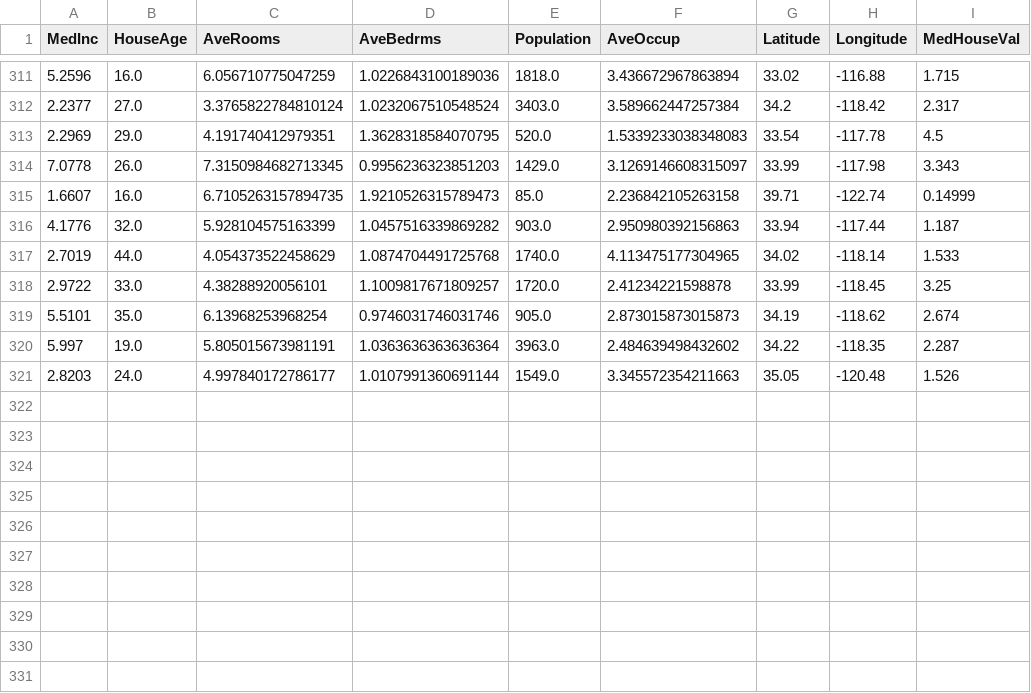
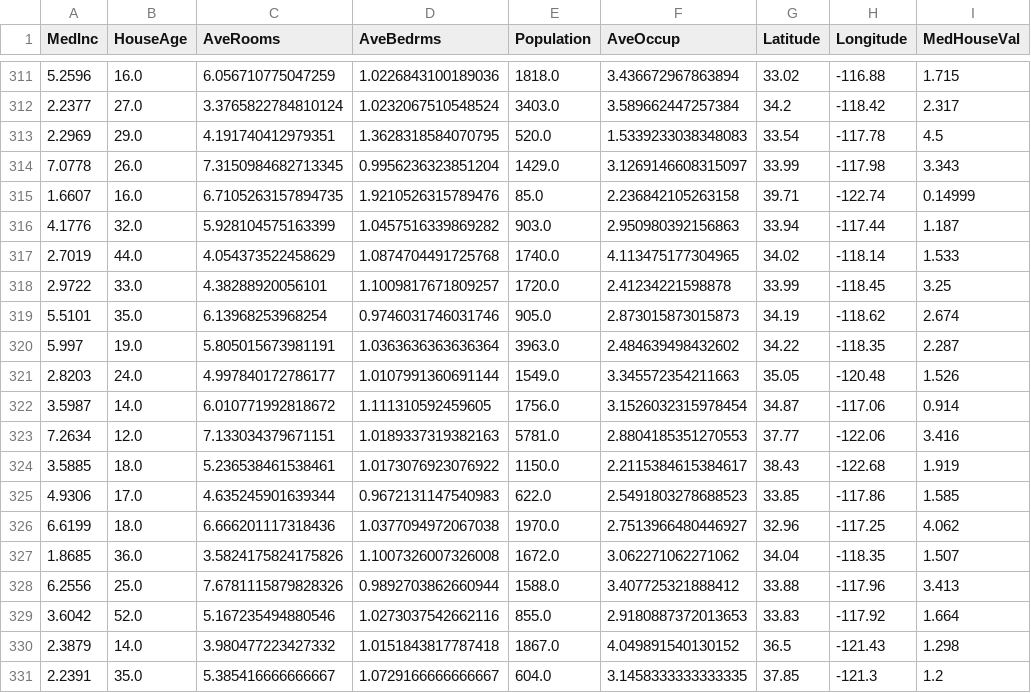
Before and after one commit to oecorrechag/boku, a CSV file: data/raw/housing_data_raw.csv, drawn as a sheet; only a part is shown, gaps mark what is left out.

Commit message:
Saved DataFrame raw

```diff
--- a/data/raw/housing_data_raw.csv
+++ b/data/raw/housing_data_raw.csv
@@ -313,4 +313,4 @@
 2.2969,29.0,4.191740412979351,1.3628318584070795,520.0,1.5339233038348083,33.54,-117.78,4.5
-7.0778,26.0,7.3150984682713345,0.9956236323851203,1429.0,3.1269146608315097,33.99,-117.98,3.343
-1.6607,16.0,6.7105263157894735,1.9210526315789473,85.0,2.236842105263158,39.71,-122.74,0.14999
+7.0778,26.0,7.3150984682713345,0.9956236323851204,1429.0,3.1269146608315097,33.99,-117.98,3.343
+1.6607,16.0,6.7105263157894735,1.9210526315789476,85.0,2.236842105263158,39.71,-122.74,0.14999
 4.1776,32.0,5.928104575163399,1.0457516339869282,903.0,2.950980392156863,33.94,-117.44,1.187
@@ -321 +321,11 @@
 2.8203,24.0,4.997840172786177,1.0107991360691144,1549.0,3.345572354211663,35.05,-120.48,1.526
+3.5987,14.0,6.010771992818672,1.111310592459605,1756.0,3.1526032315978454,34.87,-117.06,0.914
+7.2634,12.0,7.133034379671151,1.0189337319382163,5781.0,2.8804185351270553,37.77,-122.06,3.416
+3.5885,18.0,5.236538461538461,1.0173076923076922,1150.0,2.2115384615384617,38.43,-122.68,1.919
+4.9306,17.0,4.635245901639344,0.9672131147540983,622.0,2.5491803278688523,33.85,-117.86,1.585
+6.6199,18.0,6.666201117318436,1.0377094972067038,1970.0,2.7513966480446927,32.96,-117.25,4.062
+1.8685,36.0,3.5824175824175826,1.1007326007326008,1672.0,3.062271062271062,34.04,-118.35,1.507
+6.2556,25.0,7.6781115879828326,0.9892703862660944,1588.0,3.407725321888412,33.88,-117.96,3.413
+3.6042,52.0,5.167235494880546,1.0273037542662116,855.0,2.9180887372013653,33.83,-117.92,1.664
+2.3879,14.0,3.980477223427332,1.0151843817787418,1867.0,4.049891540130152,36.5,-121.43,1.298
+2.2391,35.0,5.385416666666667,1.0729166666666667,604.0,3.1458333333333335,37.85,-121.3,1.2
```
